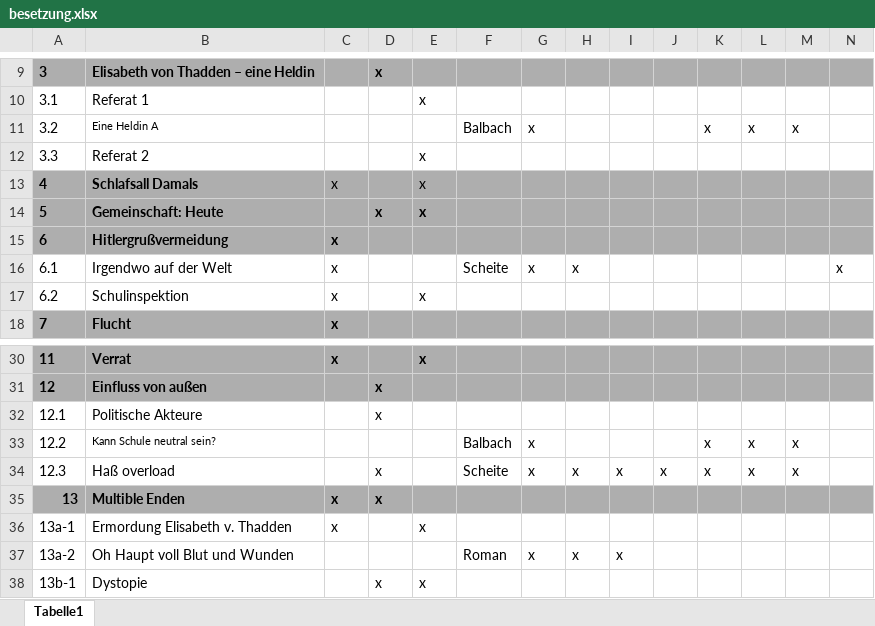
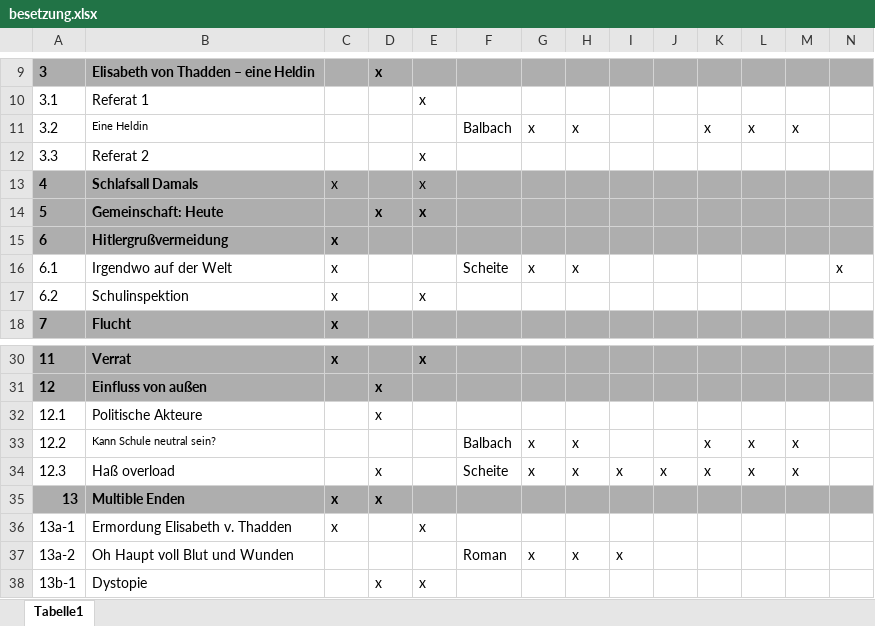
Before and after one commit to LepoldThaddenschule/thadden27, an Excel workbook: besetzung.xlsx, sheet Tabelle1, drawn as a sheet; only a part is shown, gaps mark what is left out; values as stored, in another font and other column widths than the file's, no borders; the diff names each change by its address in the sheet, - before the commit and + after, or states it on an @@ line.

Commit message:
Fehler korrigeirt

```diff
--- a/besetzung.xlsx (sheet Tabelle1)
+++ b/besetzung.xlsx (sheet Tabelle1)
-B11: Eine Heldin A
+B11: Eine Heldin
-H11: (empty)
+H11: x
-H33: (empty)
+H33: x
```
